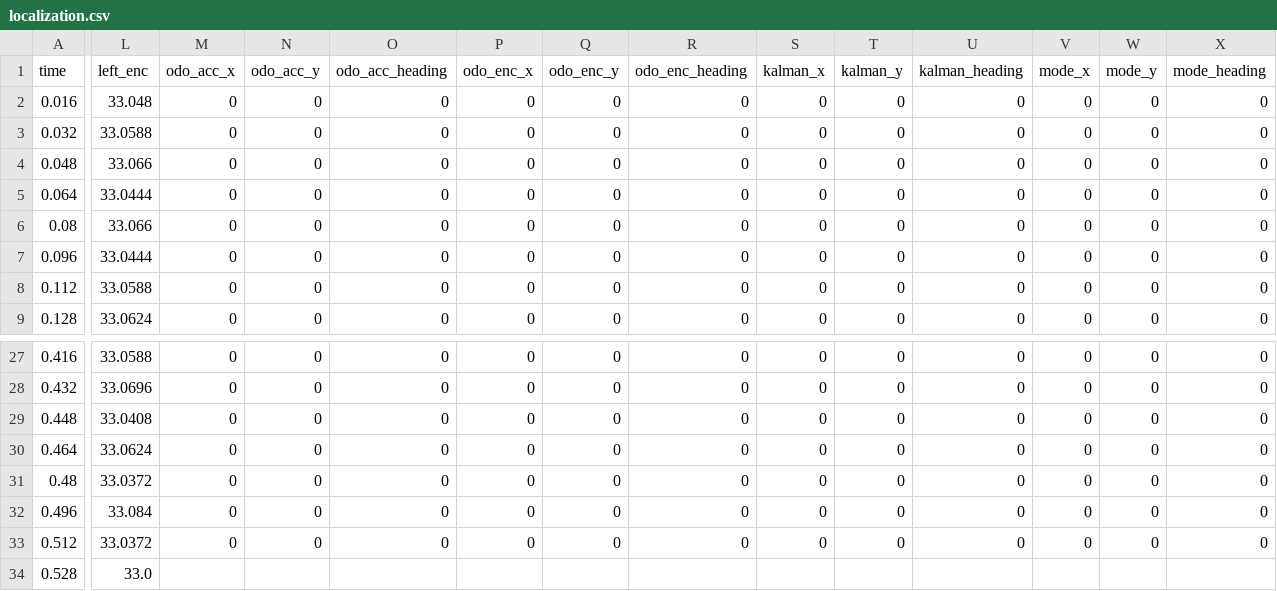
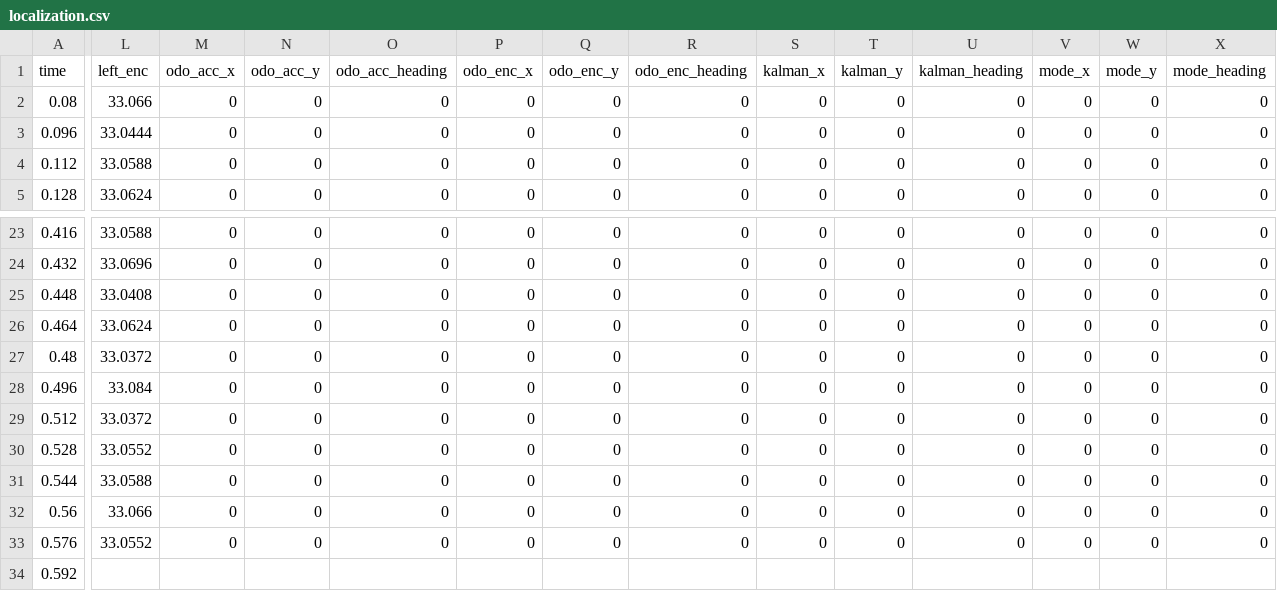
Before and after one commit to RenardDesNeiges/DIS_Project, a CSV file: Initial_Material/Initial_Material/controllers/leader/localization.csv, drawn as a sheet; only a part is shown, gaps mark what is left out; removed rows and columns are numbered as before the commit, all else as after; rows hold the shown columns only; the diff names each change by its address in the sheet, - before the commit and + after, or states it on an @@ line.

```diff
--- a/Initial_Material/Initial_Material/controllers/leader/localization.csv
+++ b/Initial_Material/Initial_Material/controllers/leader/localization.csv
-row 2: 0.016 | 33.048 | 0 | 0 | 0 | 0 | 0 | 0 | 0 | 0 | 0 | 0 | 0 | 0
-row 3: 0.032 | 33.0588 | 0 | 0 | 0 | 0 | 0 | 0 | 0 | 0 | 0 | 0 | 0 | 0
-row 4: 0.048 | 33.066 | 0 | 0 | 0 | 0 | 0 | 0 | 0 | 0 | 0 | 0 | 0 | 0
-row 5: 0.064 | 33.0444 | 0 | 0 | 0 | 0 | 0 | 0 | 0 | 0 | 0 | 0 | 0 | 0
-L30 (left_enc): 33.0
+L30 (left_enc): 33.0552
-M30 (odo_acc_x): (empty)
+M30 (odo_acc_x): 0
-N30 (odo_acc_y): (empty)
+N30 (odo_acc_y): 0
-O30 (odo_acc_heading): (empty)
+O30 (odo_acc_heading): 0
-P30 (odo_enc_x): (empty)
+P30 (odo_enc_x): 0
-Q30 (odo_enc_y): (empty)
+Q30 (odo_enc_y): 0
-R30 (odo_enc_heading): (empty)
+R30 (odo_enc_heading): 0
-S30 (kalman_x): (empty)
+S30 (kalman_x): 0
-T30 (kalman_y): (empty)
+T30 (kalman_y): 0
-U30 (kalman_heading): (empty)
+U30 (kalman_heading): 0
-V30 (mode_x): (empty)
+V30 (mode_x): 0
-W30 (mode_y): (empty)
+W30 (mode_y): 0
-X30 (mode_heading): (empty)
+X30 (mode_heading): 0
+row 31: 0.544 | 33.0588 | 0 | 0 | 0 | 0 | 0 | 0 | 0 | 0 | 0 | 0 | 0 | 0
+row 32: 0.56 | 33.066 | 0 | 0 | 0 | 0 | 0 | 0 | 0 | 0 | 0 | 0 | 0 | 0
+row 33: 0.576 | 33.0552 | 0 | 0 | 0 | 0 | 0 | 0 | 0 | 0 | 0 | 0 | 0 | 0
+row 34: 0.592
```
Also changed, not shown: 13 other files.
